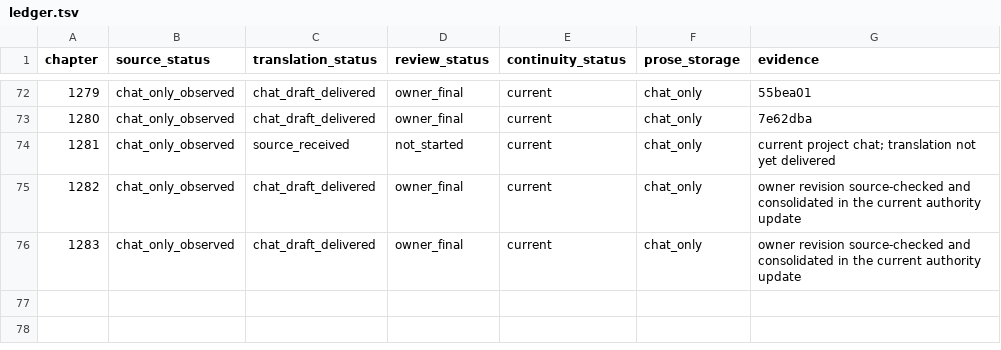
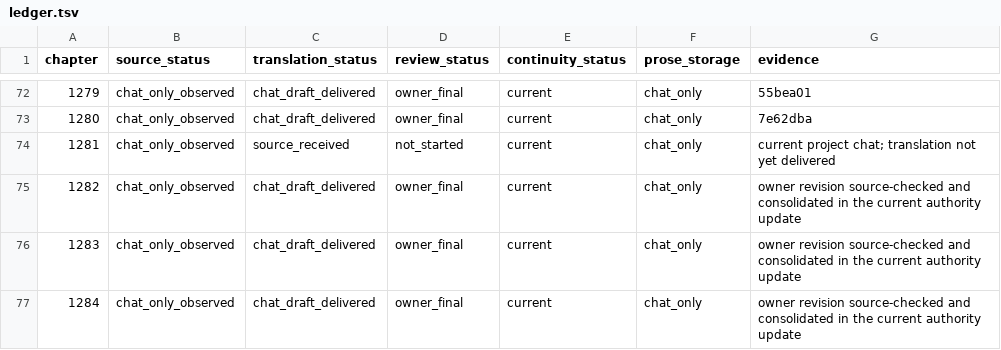
Before and after one commit to RoyUnconquerable/Translation, a TSV file: chatgpt/chapters/ledger.tsv, drawn as a sheet; only a part is shown, gaps mark what is left out; the diff names each change by its address in the sheet, - before the commit and + after, or states it on an @@ line.

```diff
--- a/chatgpt/chapters/ledger.tsv
+++ b/chatgpt/chapters/ledger.tsv
+row 77: 1284 | chat_only_observed | chat_draft_delivered | owner_final | current | chat_only | owner revision source-checked and consolidated in the current authority update
```
Also changed, not shown: chatgpt/glossary/phrase-memory.tsv, chatgpt/glossary/terminology.tsv, 9 other files.
